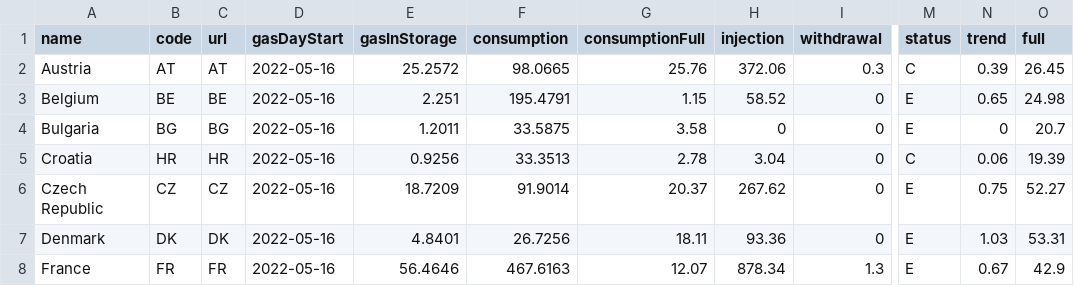
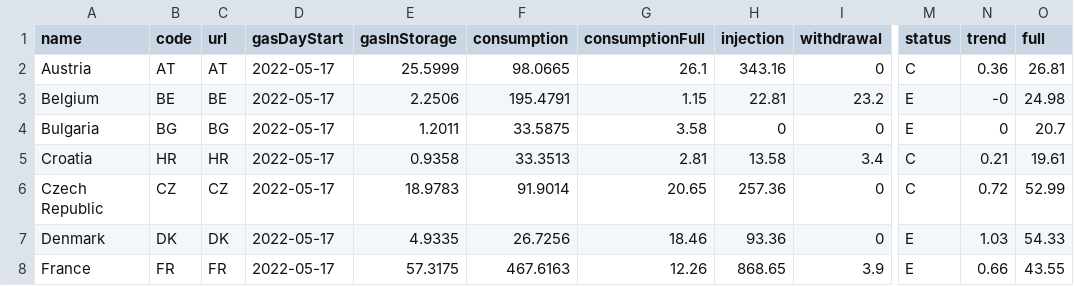
Before and after one commit to OSUKED/Fuel-Index-Watch, a CSV file: data/agsi.csv, drawn as a sheet; only a part is shown, gaps mark what is left out; the diff covers the shown part only; the diff names each change by its address in the sheet, - before the commit and + after, or states it on an @@ line.

```diff
--- a/data/agsi.csv
+++ b/data/agsi.csv
-D2:D8 (gasDayStart): 2022-05-16
+D2:D8 (gasDayStart): 2022-05-17
-E2 (gasInStorage): 25.2572
+E2 (gasInStorage): 25.5999
-G2 (consumptionFull): 25.76
+G2 (consumptionFull): 26.1
-H2 (injection): 372.06
+H2 (injection): 343.16
-I2 (withdrawal): 0.3
+I2 (withdrawal): 0
-N2 (trend): 0.39
+N2 (trend): 0.36
-O2 (full): 26.45
+O2 (full): 26.81
-E3 (gasInStorage): 2.251
+E3 (gasInStorage): 2.2506
-H3 (injection): 58.52
+H3 (injection): 22.81
-I3 (withdrawal): 0
+I3 (withdrawal): 23.2
-N3 (trend): 0.65
+N3 (trend): -0
-E5 (gasInStorage): 0.9256
+E5 (gasInStorage): 0.9358
-G5 (consumptionFull): 2.78
+G5 (consumptionFull): 2.81
-H5 (injection): 3.04
+H5 (injection): 13.58
-I5 (withdrawal): 0
+I5 (withdrawal): 3.4
-N5 (trend): 0.06
+N5 (trend): 0.21
-O5 (full): 19.39
+O5 (full): 19.61
-E6 (gasInStorage): 18.7209
+E6 (gasInStorage): 18.9783
-G6 (consumptionFull): 20.37
+G6 (consumptionFull): 20.65
-H6 (injection): 267.62
+H6 (injection): 257.36
-M6 (status): E
+M6 (status): C
-N6 (trend): 0.75
+N6 (trend): 0.72
-O6 (full): 52.27
+O6 (full): 52.99
-E7 (gasInStorage): 4.8401
+E7 (gasInStorage): 4.9335
-G7 (consumptionFull): 18.11
+G7 (consumptionFull): 18.46
-O7 (full): 53.31
+O7 (full): 54.33
-E8 (gasInStorage): 56.4646
+E8 (gasInStorage): 57.3175
-G8 (consumptionFull): 12.07
+G8 (consumptionFull): 12.26
-H8 (injection): 878.34
+H8 (injection): 868.65
-I8 (withdrawal): 1.3
+I8 (withdrawal): 3.9
-N8 (trend): 0.67
+N8 (trend): 0.66
-O8 (full): 42.9
+O8 (full): 43.55
```
Also changed, not shown: 90 edited cells elsewhere in this file, 1 other file.
